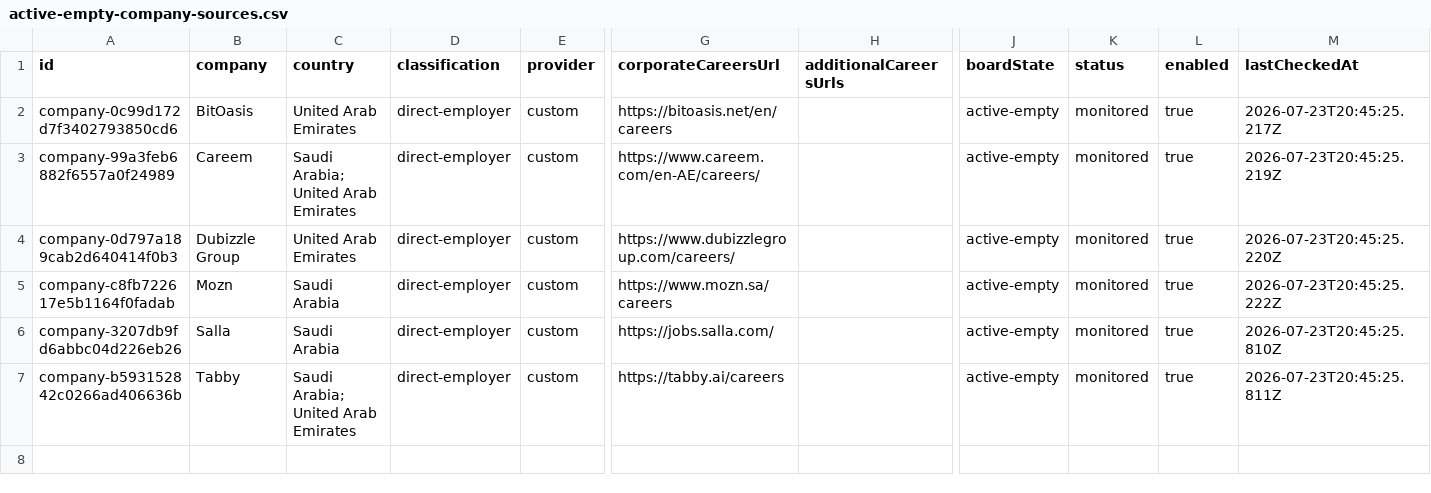
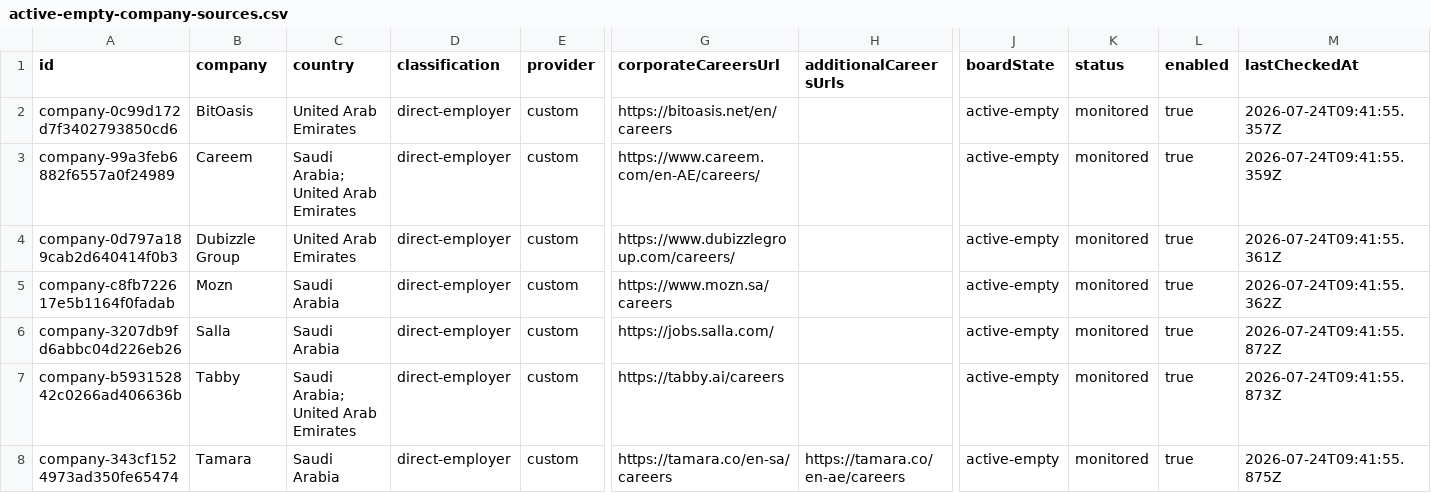
Before and after one commit to SyedAsadAbrar/cv-match-agent, a CSV file: reports/active-empty-company-sources.csv, drawn as a sheet; only a part is shown, gaps mark what is left out; rows hold the shown columns only; the diff names each change by its address in the sheet, - before the commit and + after, or states it on an @@ line.

```diff
--- a/reports/active-empty-company-sources.csv
+++ b/reports/active-empty-company-sources.csv
-M2 (lastCheckedAt): 2026-07-23T20:45:25.217Z
+M2 (lastCheckedAt): 2026-07-24T09:41:55.357Z
-M3 (lastCheckedAt): 2026-07-23T20:45:25.219Z
+M3 (lastCheckedAt): 2026-07-24T09:41:55.359Z
-M4 (lastCheckedAt): 2026-07-23T20:45:25.220Z
+M4 (lastCheckedAt): 2026-07-24T09:41:55.361Z
-M5 (lastCheckedAt): 2026-07-23T20:45:25.222Z
+M5 (lastCheckedAt): 2026-07-24T09:41:55.362Z
-M6 (lastCheckedAt): 2026-07-23T20:45:25.810Z
+M6 (lastCheckedAt): 2026-07-24T09:41:55.872Z
-M7 (lastCheckedAt): 2026-07-23T20:45:25.811Z
+M7 (lastCheckedAt): 2026-07-24T09:41:55.873Z
+row 8: company-343cf1524973ad350fe65474 | Tamara | Saudi Arabia | direct-employer | custom | https://tamara.co/en-sa/careers | https://tamara.co/en-ae/careers | active-empty | monitored | true | 2026-07-24T09:41:55.875Z
```
Also changed, not shown: reports/verified-company-sources.csv, 22 other files.
